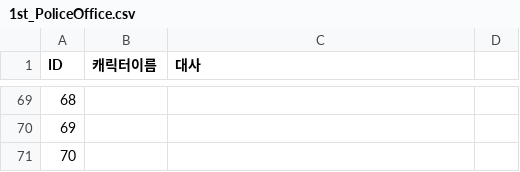
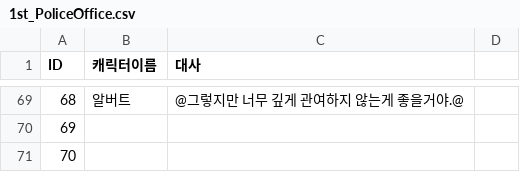
Before and after one commit to coolblue1853/SCoW, a CSV file: Assets/Asset/Asset/Resources/1st_PoliceOffice.csv, drawn as a sheet; only a part is shown, gaps mark what is left out; the diff covers the shown part only.

```diff
--- a/Assets/Asset/Asset/Resources/1st_PoliceOffice.csv
+++ b/Assets/Asset/Asset/Resources/1st_PoliceOffice.csv
@@ -69,2 +69,2 @@ ID,캐릭터이름,대사,
-68,,,
+68,알버트,@그렇지만 너무 깊게 관여하지 않는게 좋을거야.@,
 69,,,
```
Also changed, not shown: 36 edited cells elsewhere in this file, Assets/Asset/Asset/Resources/1st_Hospital.csv, 15 other files.
